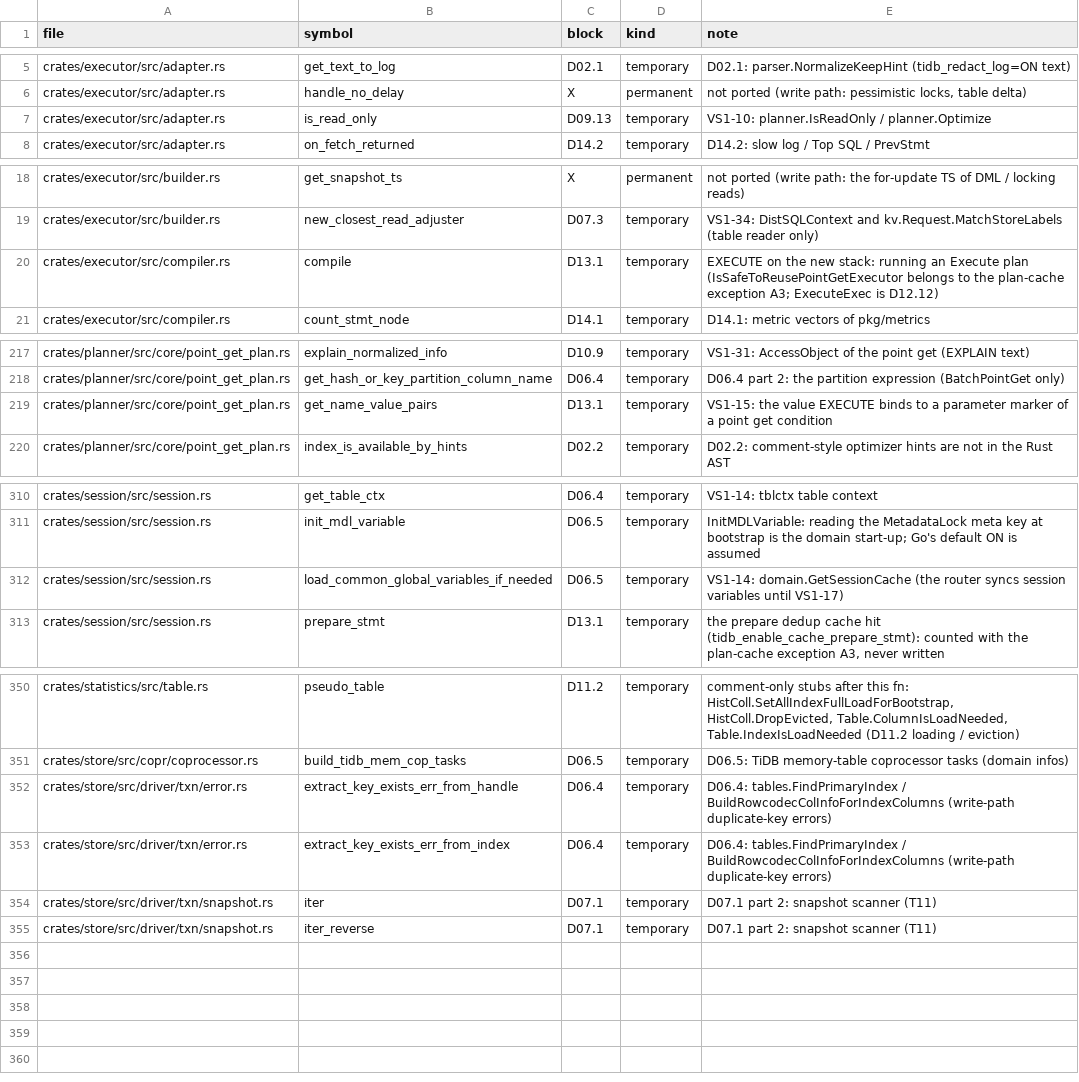
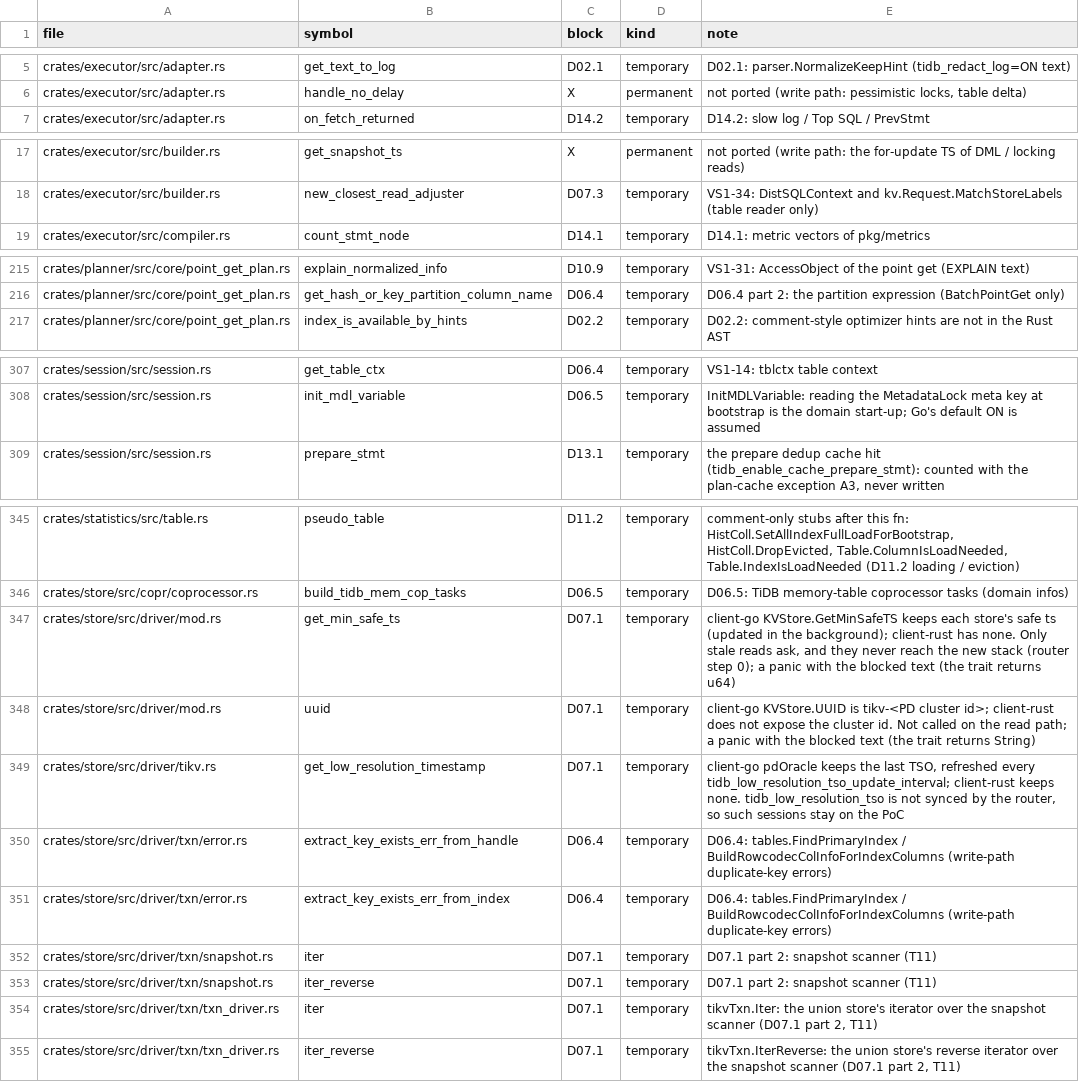
Before and after one commit to dulao5/tidb-rs-tracker, a TSV file: data/stubs.tsv, drawn as a sheet; only a part is shown, gaps mark what is left out; removed rows and columns are numbered as before the commit, all else as after; the diff covers the shown part only; the diff names each change by its address in the sheet, - before the commit and + after, or states it on an @@ line.

```diff
--- a/data/stubs.tsv
+++ b/data/stubs.tsv
-row 7: crates/executor/src/adapter.rs | is_read_only | D09.13 | temporary | VS1-10: planner.IsReadOnly / planner.Optimize
-row 20: crates/executor/src/compiler.rs | compile | D13.1 | temporary | EXECUTE on the new stack: running an Execute plan (IsSafeToReusePointGetExecutor belongs to the plan-cache exception A3; ExecuteExec is D12.12)
-row 219: crates/planner/src/core/point_get_plan.rs | get_name_value_pairs | D13.1 | temporary | VS1-15: the value EXECUTE binds to a parameter marker of a point get condition
-row 312: crates/session/src/session.rs | load_common_global_variables_if_needed | D06.5 | temporary | VS1-14: domain.GetSessionCache (the router syncs session variables until VS1-17)
+row 347: crates/store/src/driver/mod.rs | get_min_safe_ts | D07.1 | temporary | client-go KVStore.GetMinSafeTS keeps each store's safe ts (updated in the background); client-rust has none. Only stale reads ask, and they never reach the new stack (router step 0); a panic with the blocked text (the trait returns u64)
+row 348: crates/store/src/driver/mod.rs | uuid | D07.1 | temporary | client-go KVStore.UUID is tikv-<PD cluster id>; client-rust does not expose the cluster id. Not called on the read path; a panic with the blocked text (the trait returns String)
+row 349: crates/store/src/driver/tikv.rs | get_low_resolution_timestamp | D07.1 | temporary | client-go pdOracle keeps the last TSO, refreshed every tidb_low_resolution_tso_update_interval; client-rust keeps none. tidb_low_resolution_tso is not synced by the router, so such sessions stay on the PoC
+row 354: crates/store/src/driver/txn/txn_driver.rs | iter | D07.1 | temporary | tikvTxn.Iter: the union store's iterator over the snapshot scanner (D07.1 part 2, T11)
+row 355: crates/store/src/driver/txn/txn_driver.rs | iter_reverse | D07.1 | temporary | tikvTxn.IterReverse: the union store's reverse iterator over the snapshot scanner (D07.1 part 2, T11)
```
Also changed, not shown: 1 removed row elsewhere in this file, data/block_parts.tsv, data/part_funcs.tsv, 1 other file.
